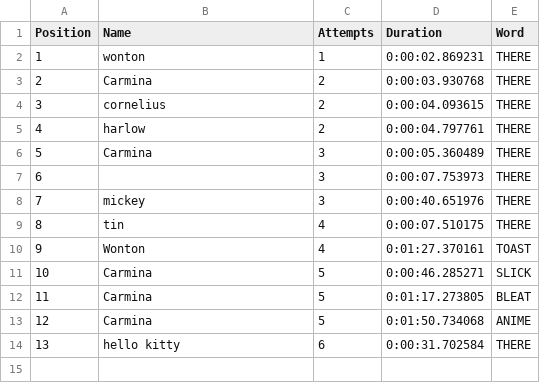
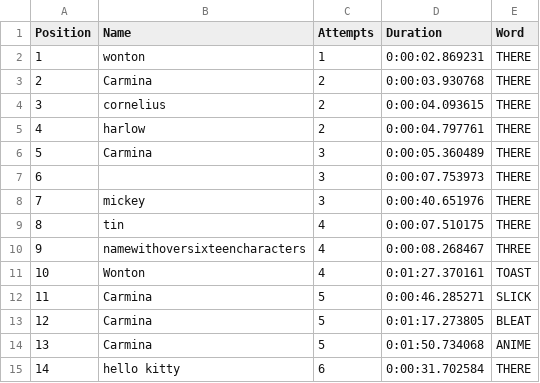
Before and after one commit to CarminaF/Wordle, a CSV file: scoreboard.csv, drawn as a sheet; addresses are those after the commit; the diff names each change by its address in the sheet, - before the commit and + after, or states it on an @@ line.

```diff
--- a/scoreboard.csv
+++ b/scoreboard.csv
+row 10: 9 | namewithoversixteencharacters | 4 | 0:00:08.268467 | THREE
@@ column A (Position) renumbered from row 11 down @@
```
Also changed, not shown: 6 other files.
